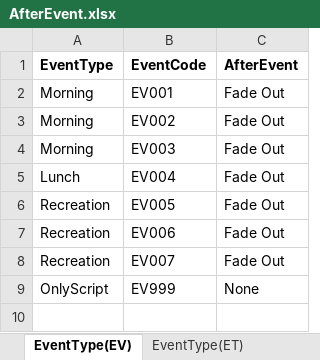
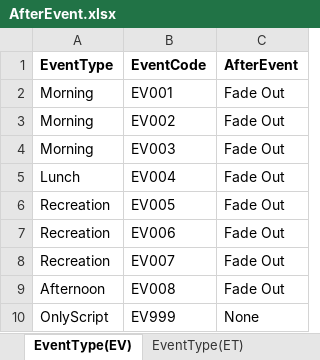
Before and after one commit to atakage/KaigoSeikatsu, an Excel workbook: Assets/Resources/excelData/AfterEvent.xlsx, sheet EventType(EV), drawn as a sheet; values as stored, in another font and other column widths than the file's, no borders; the diff names each change by its address in the sheet, - before the commit and + after, or states it on an @@ line.

Commit message:
afternoon start

```diff
--- a/Assets/Resources/excelData/AfterEvent.xlsx (sheet EventType(EV))
+++ b/Assets/Resources/excelData/AfterEvent.xlsx (sheet EventType(EV))
+row 9: Afternoon | EV008 | Fade Out
```
Also changed, not shown: 7 other files.
